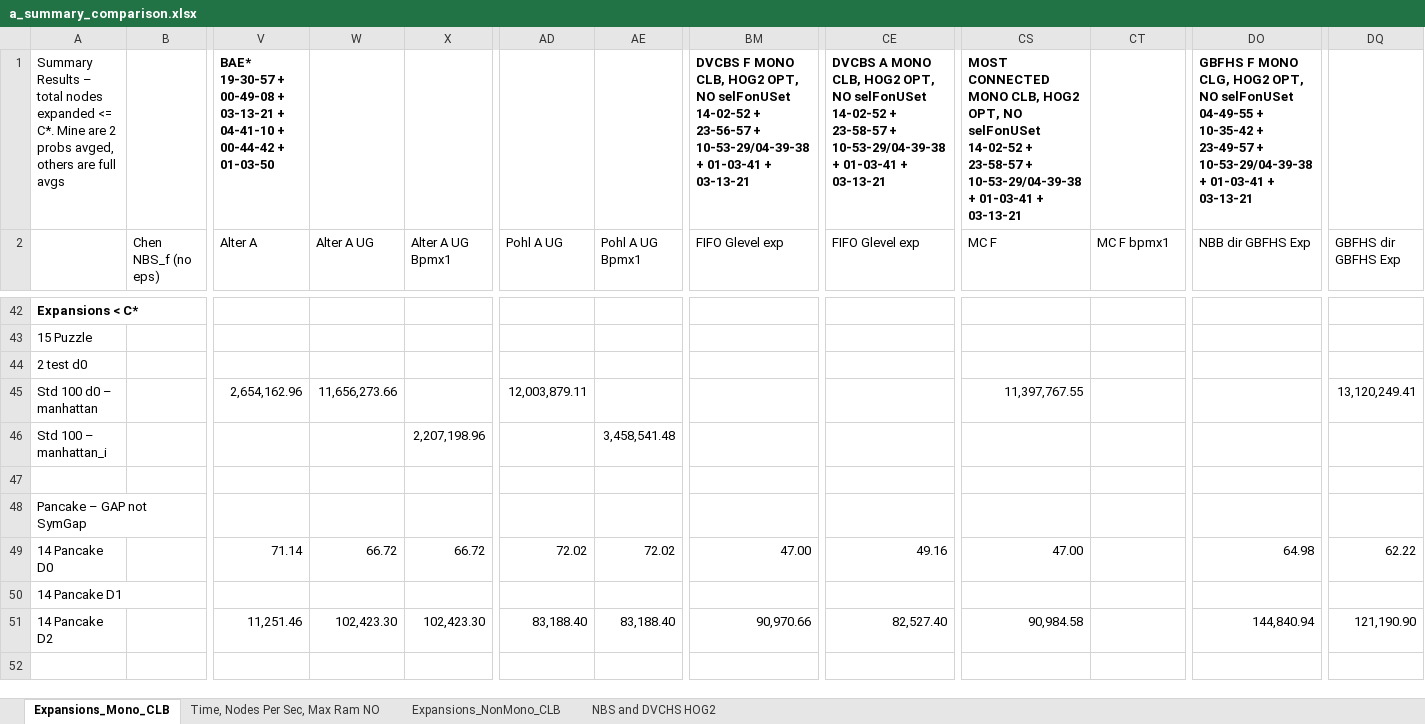
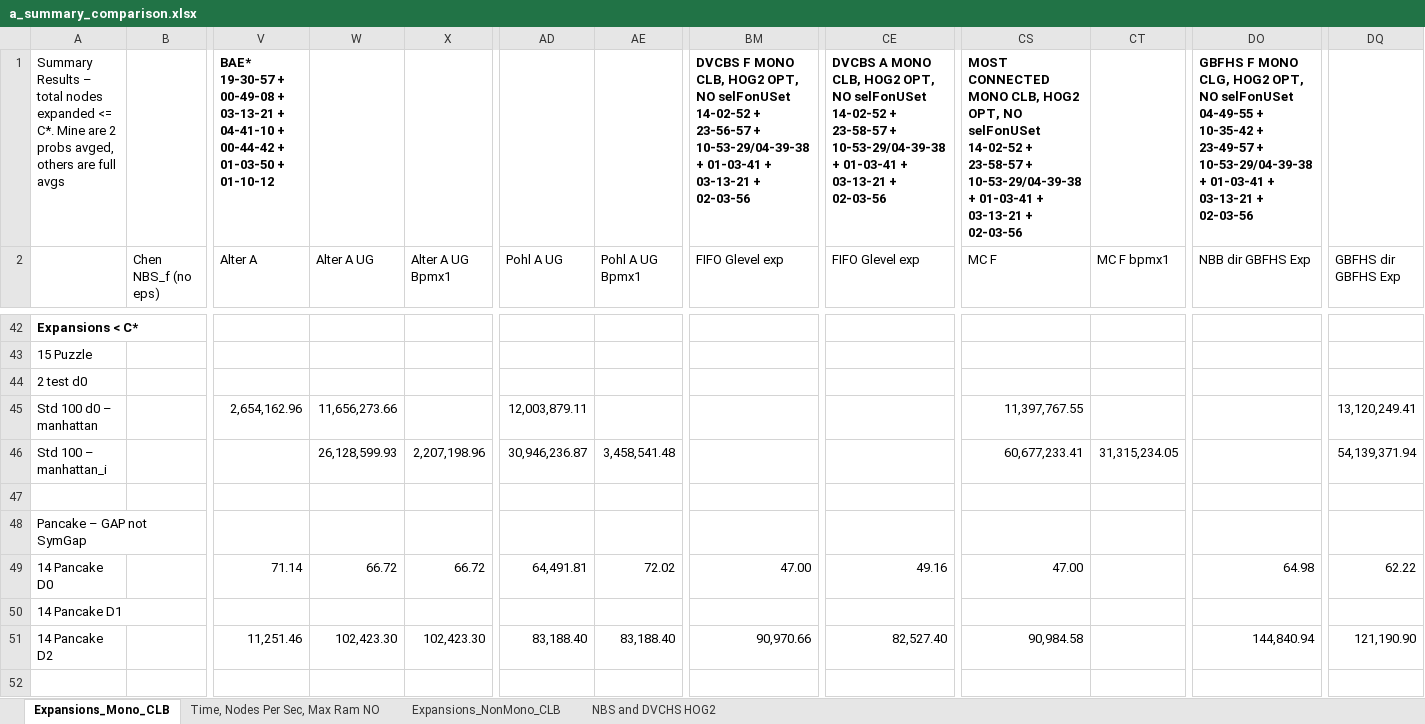
Before and after one commit to timhartill/searches, an Excel workbook: a_summary_comparison.xlsx, sheet Expansions_Mono_CLB, drawn as a sheet; only a part is shown, gaps mark what is left out; values as stored, in another font and other column widths than the file's, no borders; removed rows and columns are numbered as before the commit, all else as after; rows hold the shown columns only; the diff covers the shown part only; the diff names each change by its address in the sheet, - before the commit and + after, or states it on an @@ line.

```diff
--- a/a_summary_comparison.xlsx (sheet Expansions_Mono_CLB)
+++ b/a_summary_comparison.xlsx (sheet Expansions_Mono_CLB)
-V1 (Alter A): …+ 01-03-50
+V1 (Alter A): …+ 01-03-50 + 01-10-12
-BM1 (FIFO Glevel exp): …+ 03-13-21
+BM1 (FIFO Glevel exp): …+ 03-13-21 + 02-03-56
-CE1 (FIFO Glevel exp): …+ 03-13-21
+CE1 (FIFO Glevel exp): …+ 03-13-21 + 02-03-56
-CS1 (MC F): …+ 03-13-21
+CS1 (MC F): …+ 03-13-21 + 02-03-56
-DO1 (NBB dir GBFHS Exp): …+ 03-13-21
+DO1 (NBB dir GBFHS Exp): …+ 03-13-21 + 02-03-56
-row 46: Std 100 – manhattan_i |  |  |  | 2,207,198.96 |  | 3,458,541.48
+row 46: Std 100 – manhattan_i |  |  | 26,128,599.93 | 2,207,198.96 | 30,946,236.87 | 3,458,541.48 |  |  | 60,677,233.41 | 31,315,234.05 |  | 54,139,371.94
-AD49 (Pohl A UG): 72.02
+AD49 (Pohl A UG): 64,491.81
```
Also changed, not shown: 3 added rows, 3 removed rows and 35 edited cells elsewhere in this sheet, 1 other file.
